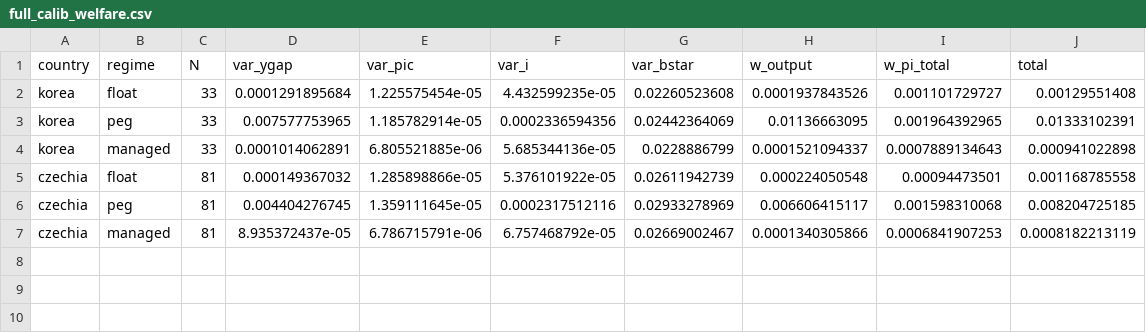
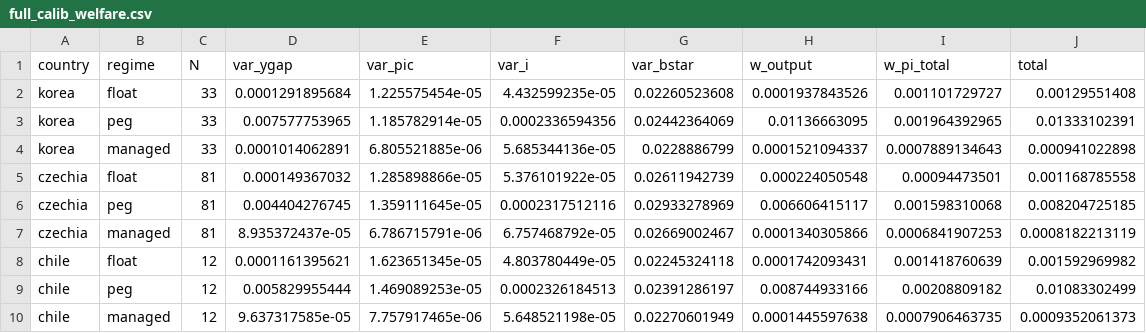
Before and after one commit to Sugarkhuu/rubbo_2024, a CSV file: results/full_calib_welfare.csv, drawn as a sheet; the diff names each change by its address in the sheet, - before the commit and + after, or states it on an @@ line.

```diff
--- a/results/full_calib_welfare.csv
+++ b/results/full_calib_welfare.csv
+row 8: chile | float | 12 | 0.0001161395621 | 1.623651345e-05 | 4.803780449e-05 | 0.02245324118 | 0.0001742093431 | 0.001418760639 | 0.001592969982
+row 9: chile | peg | 12 | 0.005829955444 | 1.469089253e-05 | 0.0002326184513 | 0.02391286197 | 0.008744933166 | 0.00208809182 | 0.01083302499
+row 10: chile | managed | 12 | 9.637317585e-05 | 7.757917465e-06 | 5.648521198e-05 | 0.02270601949 | 0.0001445597638 | 0.0007906463735 | 0.0009352061373
```
Also changed, not shown: 8 other files.
